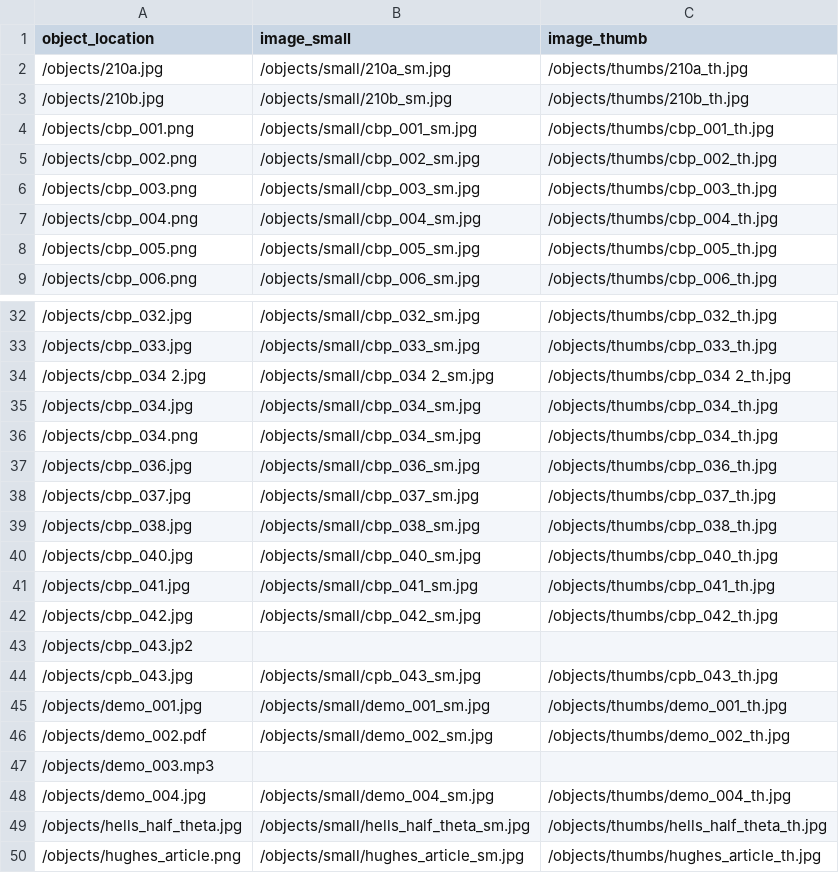
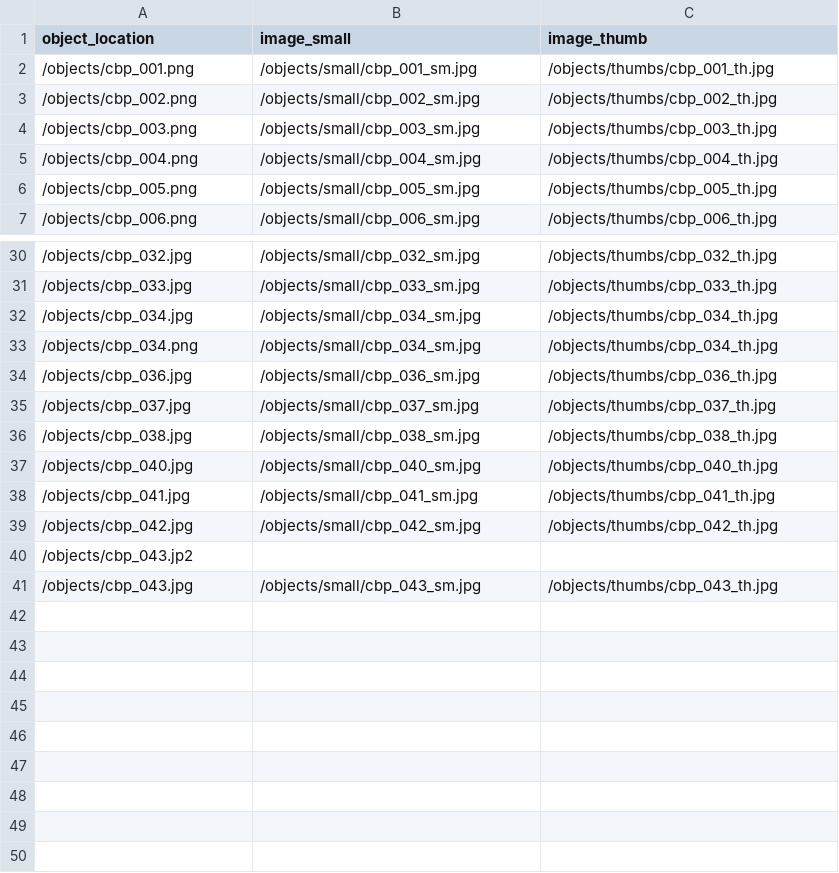
Before and after one commit to jawalsh/comic-book-paratexts, a CSV file: objects/object_list.csv, drawn as a sheet; only a part is shown, gaps mark what is left out.

Commit message:
New derivatives

```diff
--- a/objects/object_list.csv
+++ b/objects/object_list.csv
@@ -1,4 +1,2 @@
 object_location,image_small,image_thumb
-/objects/210a.jpg,/objects/small/210a_sm.jpg,/objects/thumbs/210a_th.jpg
-/objects/210b.jpg,/objects/small/210b_sm.jpg,/objects/thumbs/210b_th.jpg
 /objects/cbp_001.png,/objects/small/cbp_001_sm.jpg,/objects/thumbs/cbp_001_th.jpg
@@ -33,3 +31,2 @@ object_location,image_small,image_thumb
 /objects/cbp_033.jpg,/objects/small/cbp_033_sm.jpg,/objects/thumbs/cbp_033_th.jpg
-/objects/cbp_034 2.jpg,/objects/small/cbp_034 2_sm.jpg,/objects/thumbs/cbp_034 2_th.jpg
 /objects/cbp_034.jpg,/objects/small/cbp_034_sm.jpg,/objects/thumbs/cbp_034_th.jpg
@@ -43,8 +40,2 @@ object_location,image_small,image_thumb
 /objects/cbp_043.jp2,,
-/objects/cpb_043.jpg,/objects/small/cpb_043_sm.jpg,/objects/thumbs/cpb_043_th.jpg
-/objects/demo_001.jpg,/objects/small/demo_001_sm.jpg,/objects/thumbs/demo_001_th.jpg
-/objects/demo_002.pdf,/objects/small/demo_002_sm.jpg,/objects/thumbs/demo_002_th.jpg
-/objects/demo_003.mp3,,
-/objects/demo_004.jpg,/objects/small/demo_004_sm.jpg,/objects/thumbs/demo_004_th.jpg
-/objects/hells_half_theta.jpg,/objects/small/hells_half_theta_sm.jpg,/objects/thumbs/hells_half_theta_th.jpg
-/objects/hughes_article.png,/objects/small/hughes_article_sm.jpg,/objects/thumbs/hughes_article_th.jpg
+/objects/cbp_043.jpg,/objects/small/cbp_043_sm.jpg,/objects/thumbs/cbp_043_th.jpg
```
